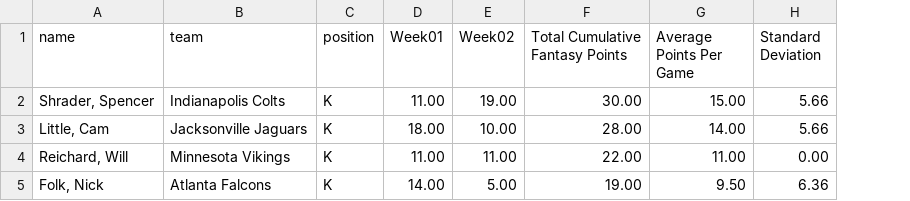
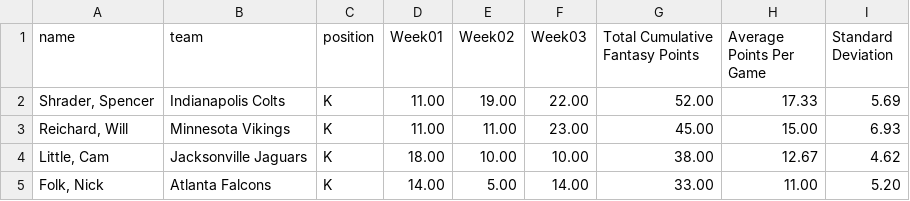
Before and after one commit to stat2883/Football, a CSV file: K/Cumulative-K.csv, drawn as a sheet; removed rows and columns are numbered as before the commit, all else as after; the diff names each change by its address in the sheet, - before the commit and + after, or states it on an @@ line.

```diff
--- a/K/Cumulative-K.csv
+++ b/K/Cumulative-K.csv
+column F (Week03), rows 2-3: 22.00 | 23.00; row 5: 14.00
-G2 (Total Cumulative Fantasy Points): 30.00
+G2 (Total Cumulative Fantasy Points): 52.00
-H2 (Average Points Per Game): 15.00
+H2 (Average Points Per Game): 17.33
-I2 (Standard Deviation): 5.66
+I2 (Standard Deviation): 5.69
-row 3: Little, Cam | Jacksonville Jaguars | K | 18.00 | 10.00 | 28.00 | 14.00 | 5.66
-G3 (Total Cumulative Fantasy Points): 22.00
+G3 (Total Cumulative Fantasy Points): 45.00
-H3 (Average Points Per Game): 11.00
+H3 (Average Points Per Game): 15.00
-I3 (Standard Deviation): 0.00
+I3 (Standard Deviation): 6.93
+row 4: Little, Cam | Jacksonville Jaguars | K | 18.00 | 10.00 | 10.00 | 38.00 | 12.67 | 4.62
-G5 (Total Cumulative Fantasy Points): 19.00
+G5 (Total Cumulative Fantasy Points): 33.00
-H5 (Average Points Per Game): 9.50
+H5 (Average Points Per Game): 11.00
-I5 (Standard Deviation): 6.36
+I5 (Standard Deviation): 5.20
```
Also changed, not shown: DEF/Cumulative-DEF.csv, QB/Cumulative-QB.csv, 10 other files.
